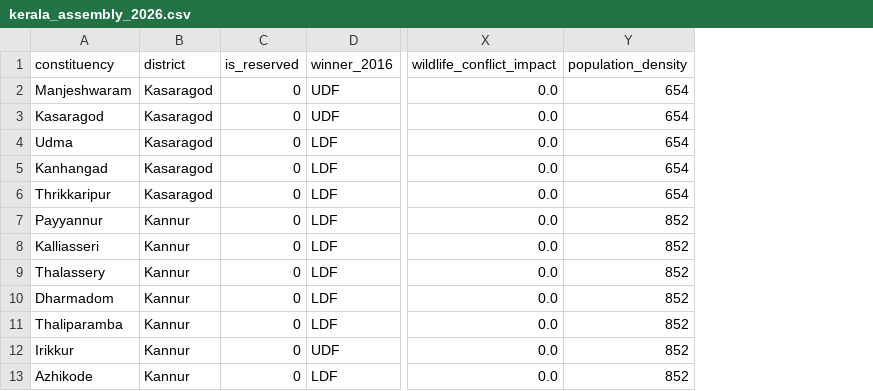
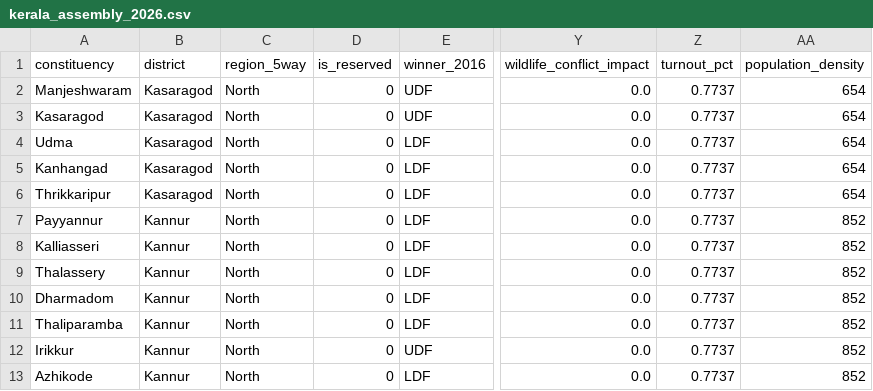
Before and after one commit to HashTech113/Kerala-Election-Prediction, a CSV file: backend/data_files/kerala_assembly_2026.csv, drawn as a sheet; only a part is shown, gaps mark what is left out; the diff names each change by its address in the sheet, - before the commit and + after, or states it on an @@ line.

```diff
--- a/backend/data_files/kerala_assembly_2026.csv
+++ b/backend/data_files/kerala_assembly_2026.csv
+column C (region_5way), rows 2-13: all North
+column Z (turnout_pct), rows 2-13: all 0.7737
```
Also changed, not shown: 28 other files.
